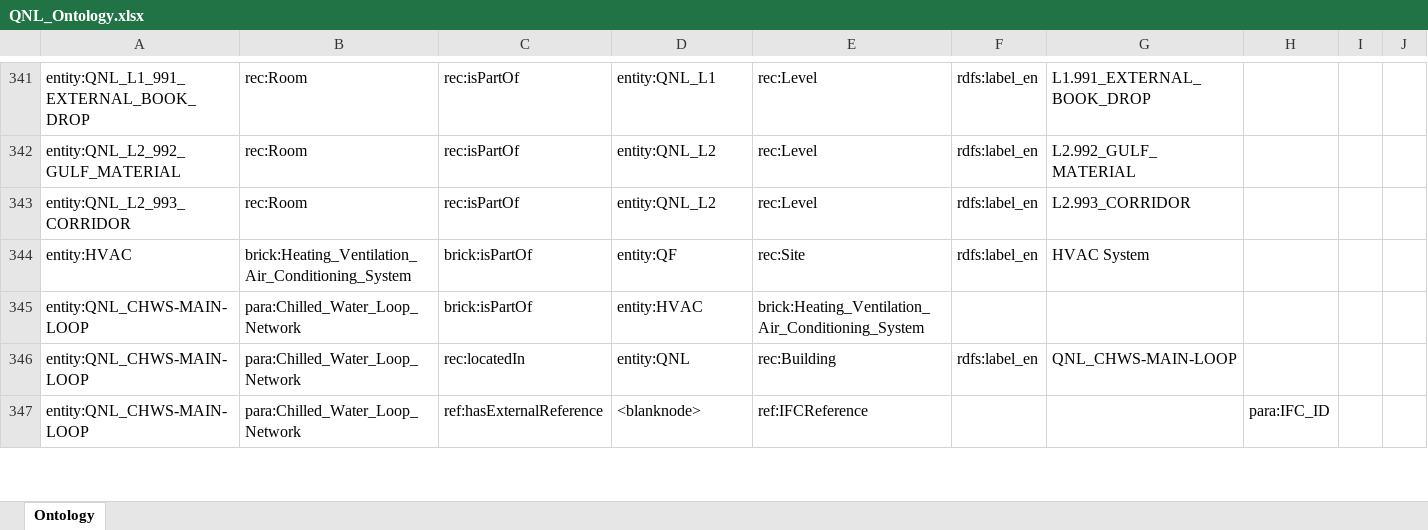
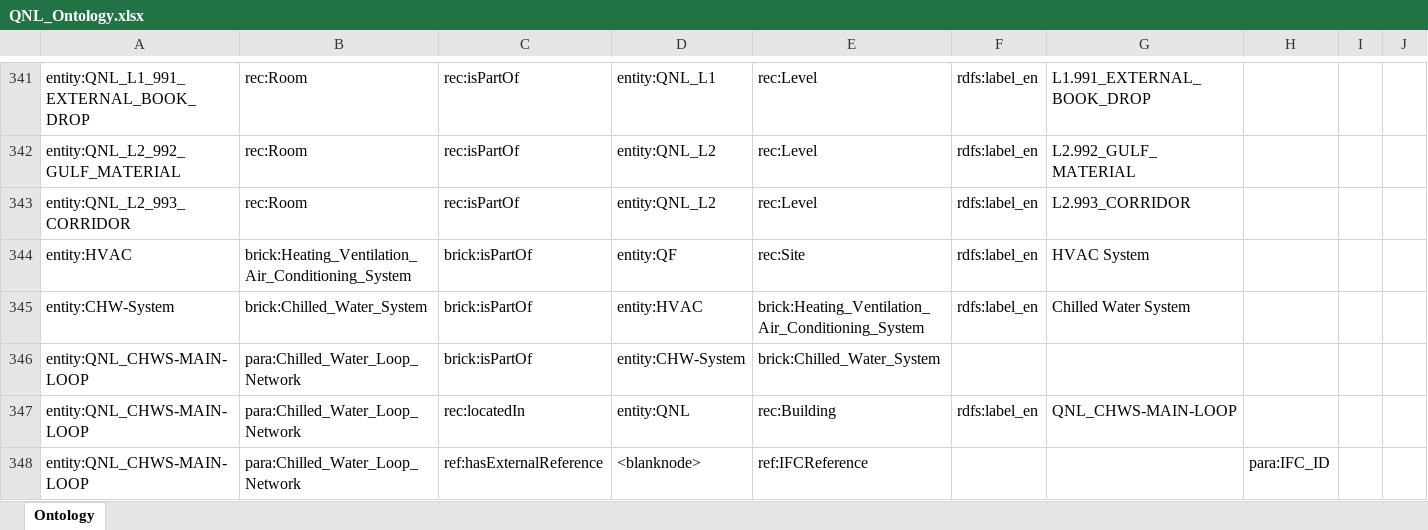
Before and after one commit to ahmad-smasri/claudeskills, an Excel workbook: projects/QNL/QNL_Ontology.xlsx, sheet Ontology, drawn as a sheet; only a part is shown, gaps mark what is left out; values as stored, in another font and other column widths than the file's, no borders; addresses are those after the commit; rows hold the shown columns only; the diff names each change by its address in the sheet, - before the commit and + after, or states it on an @@ line.

```diff
--- a/projects/QNL/QNL_Ontology.xlsx (sheet Ontology)
+++ b/projects/QNL/QNL_Ontology.xlsx (sheet Ontology)
+row 345: entity:CHW-System | brick:Chilled_Water_System | brick:isPartOf | entity:HVAC | brick:Heating_Ventilation_Air_Conditioning_System | rdfs:label_en | Chilled Water System
-D346: entity:HVAC
+D346: entity:CHW-System
-E346: brick:Heating_Ventilation_Air_Conditioning_System
+E346: brick:Chilled_Water_System
```
Also changed, not shown: projects/QNL/QNL_consistency-findings.xlsx, 12 other files.
